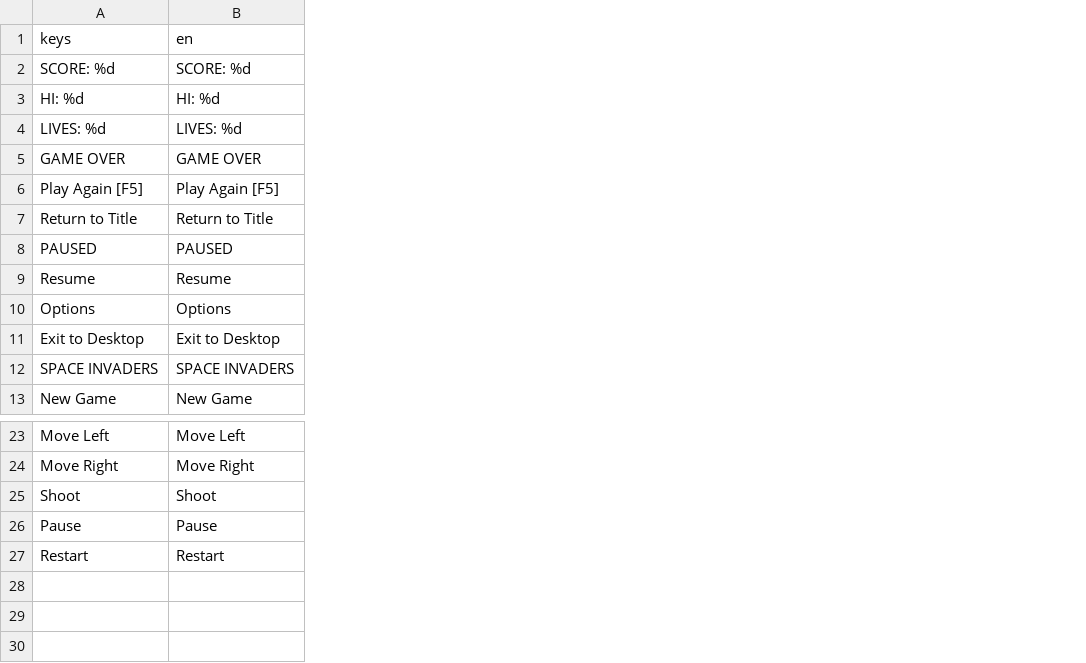
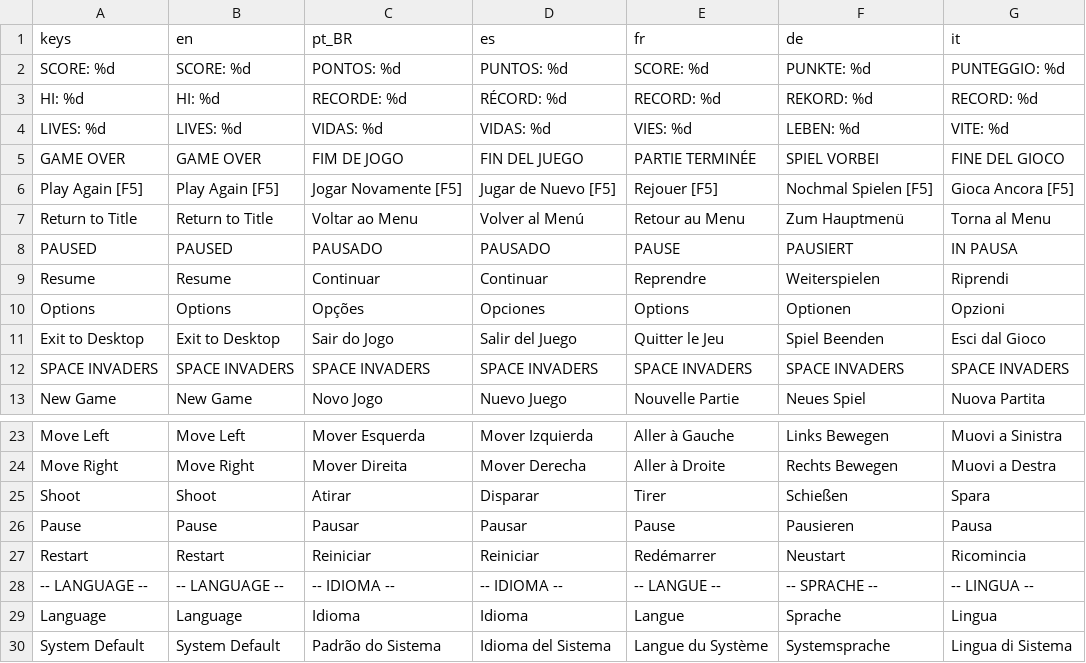
Before and after one commit to GustavoSiqueira/SpaceInvadersClone, a CSV file: assets/translations/en.csv, drawn as a sheet; only a part is shown, gaps mark what is left out; the diff names each change by its address in the sheet, - before the commit and + after, or states it on an @@ line.

```diff
--- a/assets/translations/en.csv
+++ b/assets/translations/en.csv
+column C (pt_BR), rows 2-13: PONTOS: %d | RECORDE: %d | VIDAS: %d | FIM DE JOGO | Jogar Novamente [F5] | Voltar ao Menu | PAUSADO | Continuar | Opções | Sair do Jogo | SPACE INVADERS | Novo Jogo; rows 23-27: Mover Esquerda | Mover Direita | Atirar | Pausar | Reiniciar
+column D (es), rows 2-13: PUNTOS: %d | RÉCORD: %d | VIDAS: %d | FIN DEL JUEGO | Jugar de Nuevo [F5] | Volver al Menú | PAUSADO | Continuar | Opciones | Salir del Juego | SPACE INVADERS | Nuevo Juego; rows 23-27: Mover Izquierda | Mover Derecha | Disparar | Pausar | Reiniciar
+column E (fr), rows 2-13: SCORE: %d | RECORD: %d | VIES: %d | PARTIE TERMINÉE | Rejouer [F5] | Retour au Menu | PAUSE | Reprendre | Options | Quitter le Jeu | SPACE INVADERS | Nouvelle Partie; rows 23-27: Aller à Gauche | Aller à Droite | Tirer | Pause | Redémarrer
+column F (de), rows 2-13: PUNKTE: %d | REKORD: %d | LEBEN: %d | SPIEL VORBEI | Nochmal Spielen [F5] | Zum Hauptmenü | PAUSIERT | Weiterspielen | Optionen | Spiel Beenden | SPACE INVADERS | Neues Spiel; rows 23-27: Links Bewegen | Rechts Bewegen | Schießen | Pausieren | Neustart
+column G (it), rows 2-13: PUNTEGGIO: %d | RECORD: %d | VITE: %d | FINE DEL GIOCO | Gioca Ancora [F5] | Torna al Menu | IN PAUSA | Riprendi | Opzioni | Esci dal Gioco | SPACE INVADERS | Nuova Partita; rows 23-27: Muovi a Sinistra | Muovi a Destra | Spara | Pausa | Ricomincia
+row 28: -- LANGUAGE -- | -- LANGUAGE -- | -- IDIOMA -- | -- IDIOMA -- | -- LANGUE -- | -- SPRACHE -- | -- LINGUA --
+row 29: Language | Language | Idioma | Idioma | Langue | Sprache | Lingua
+row 30: System Default | System Default | Padrão do Sistema | Idioma del Sistema | Langue du Système | Systemsprache | Lingua di Sistema
```
Also changed, not shown: 16 other files.
